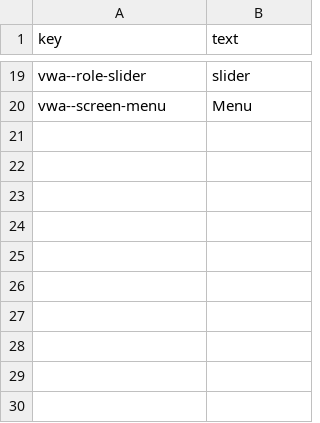
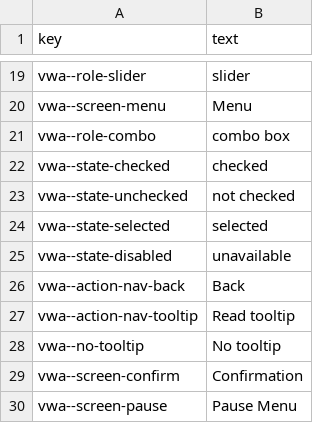
Before and after one commit to rashadnaqeeb/void-war-access, a CSV file: src/lang/vwa-en.csv, drawn as a sheet; only a part is shown, gaps mark what is left out.

```diff
--- a/src/lang/vwa-en.csv
+++ b/src/lang/vwa-en.csv
@@ -20 +20,11 @@ vwa--role-slider,slider
 vwa--screen-menu,Menu
+vwa--role-combo,combo box
+vwa--state-checked,checked
+vwa--state-unchecked,not checked
+vwa--state-selected,selected
+vwa--state-disabled,unavailable
+vwa--action-nav-back,Back
+vwa--action-nav-tooltip,Read tooltip
+vwa--no-tooltip,No tooltip
+vwa--screen-confirm,Confirmation
+vwa--screen-pause,Pause Menu
```
Also changed, not shown: src/lang/vwa-de.csv, src/lang/vwa-es.csv, 11 other files.
